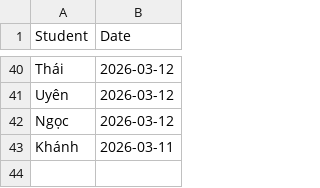
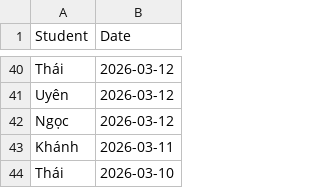
Before and after one commit to minhhiep060196-gif/diemdanhhocsinh, a CSV file: attendance_data.csv, drawn as a sheet; only a part is shown, gaps mark what is left out; the diff names each change by its address in the sheet, - before the commit and + after, or states it on an @@ line.

Commit message:
Update attendance_data.csv

```diff
--- a/attendance_data.csv
+++ b/attendance_data.csv
+row 44: Thái | 2026-03-10
```
